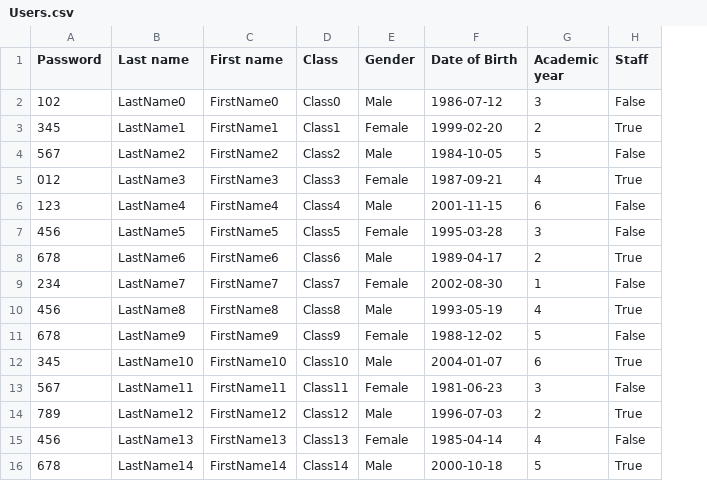
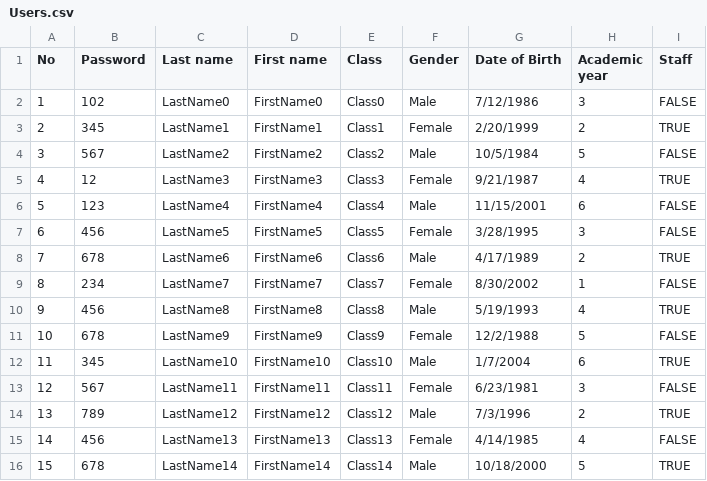
Before and after one commit to TuanDakLak/KTLT, a CSV file: Project/Users.csv, drawn as a sheet; only a part is shown; addresses are those after the commit; the diff covers the shown part only; the diff names each change by its address in the sheet, - before the commit and + after, or states it on an @@ line.

Commit message:
Add Menu System add USER.CSV

```diff
--- a/Project/Users.csv
+++ b/Project/Users.csv
+column A (No), rows 2-16: 1 | 2 | 3 | 4 | 5 | 6 | 7 | 8 | 9 | 10 | 11 | 12 | 13 | 14 | 15
-G2 (Date of Birth): 1986-07-12
+G2 (Date of Birth): 7/12/1986
-I2 (Staff): False
+I2 (Staff): FALSE
-G3 (Date of Birth): 1999-02-20
+G3 (Date of Birth): 2/20/1999
-I3 (Staff): True
+I3 (Staff): TRUE
-G4 (Date of Birth): 1984-10-05
+G4 (Date of Birth): 10/5/1984
-I4 (Staff): False
+I4 (Staff): FALSE
-B5 (Password): 012
+B5 (Password): 12
-G5 (Date of Birth): 1987-09-21
+G5 (Date of Birth): 9/21/1987
-I5 (Staff): True
+I5 (Staff): TRUE
-G6 (Date of Birth): 2001-11-15
+G6 (Date of Birth): 11/15/2001
-I6:I7 (Staff): False
+I6:I7 (Staff): FALSE
-G7 (Date of Birth): 1995-03-28
+G7 (Date of Birth): 3/28/1995
-G8 (Date of Birth): 1989-04-17
+G8 (Date of Birth): 4/17/1989
-I8 (Staff): True
+I8 (Staff): TRUE
-G9 (Date of Birth): 2002-08-30
+G9 (Date of Birth): 8/30/2002
-I9 (Staff): False
+I9 (Staff): FALSE
-G10 (Date of Birth): 1993-05-19
+G10 (Date of Birth): 5/19/1993
-I10 (Staff): True
+I10 (Staff): TRUE
-G11 (Date of Birth): 1988-12-02
+G11 (Date of Birth): 12/2/1988
-I11 (Staff): False
+I11 (Staff): FALSE
-G12 (Date of Birth): 2004-01-07
+G12 (Date of Birth): 1/7/2004
-I12 (Staff): True
+I12 (Staff): TRUE
-G13 (Date of Birth): 1981-06-23
+G13 (Date of Birth): 6/23/1981
-I13 (Staff): False
+I13 (Staff): FALSE
-G14 (Date of Birth): 1996-07-03
+G14 (Date of Birth): 7/3/1996
-I14 (Staff): True
+I14 (Staff): TRUE
-G15 (Date of Birth): 1985-04-14
+G15 (Date of Birth): 4/14/1985
-I15 (Staff): False
+I15 (Staff): FALSE
-G16 (Date of Birth): 2000-10-18
+G16 (Date of Birth): 10/18/2000
-I16 (Staff): True
+I16 (Staff): TRUE
```
Also changed, not shown: 71 edited cells elsewhere in this file, 20 other files.
